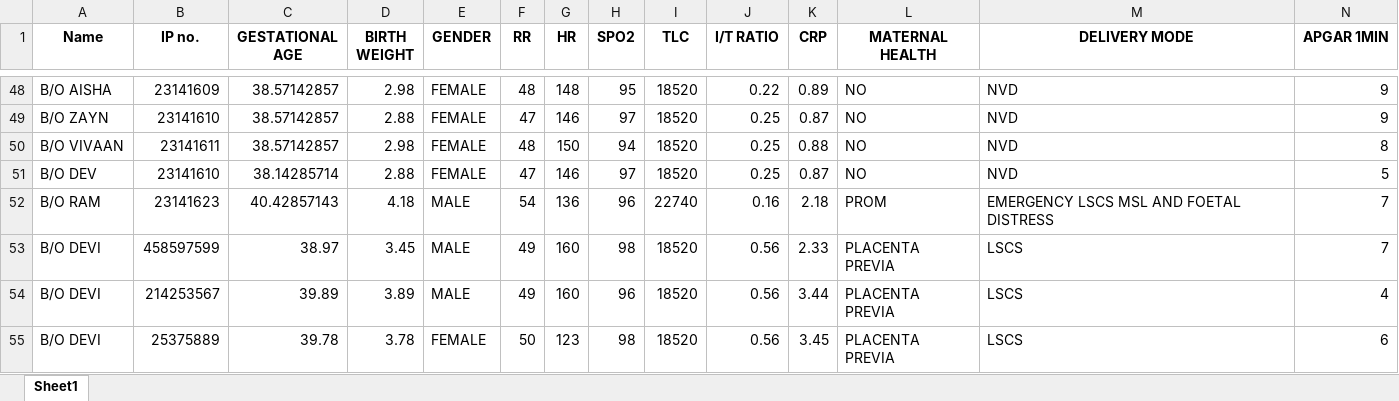
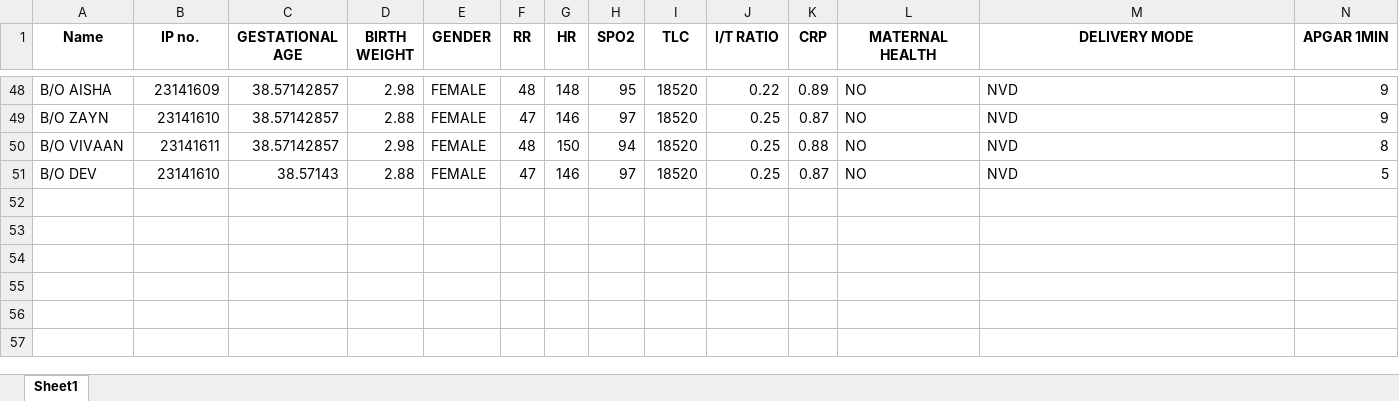
Before and after one commit to Prashanth003007/ProjectSepsis, an Excel workbook: sepsis data.xlsx, sheet Sheet1, drawn as a sheet; only a part is shown, gaps mark what is left out; values as stored, in another font and other column widths than the file's, no borders; rows hold the shown columns only; the diff names each change by its address in the sheet, - before the commit and + after, or states it on an @@ line.

```diff
--- a/sepsis data.xlsx (sheet Sheet1)
+++ b/sepsis data.xlsx (sheet Sheet1)
-C51 (GESTATIONAL AGE): 38.14285714
+C51 (GESTATIONAL AGE): 38.57143
-row 52: B/O RAM | 23141623 | 40.42857143 | 4.18 | MALE | 54 | 136 | 96 | 22740 | 0.16 | 2.18 | PROM | EMERGENCY LSCS MSL AND FOETAL DISTRESS | 7
-row 53: B/O DEVI | 458597599 | 38.97 | 3.45 | MALE | 49 | 160 | 98 | 18520 | 0.56 | 2.33 | PLACENTA PREVIA | LSCS | 7
-row 54: B/O DEVI | 214253567 | 39.89 | 3.89 | MALE | 49 | 160 | 96 | 18520 | 0.56 | 3.44 | PLACENTA PREVIA | LSCS | 4
-row 55: B/O DEVI | 25375889 | 39.78 | 3.78 | FEMALE | 50 | 123 | 98 | 18520 | 0.56 | 3.45 | PLACENTA PREVIA | LSCS | 6
```
Also changed, not shown: 2 other files.
